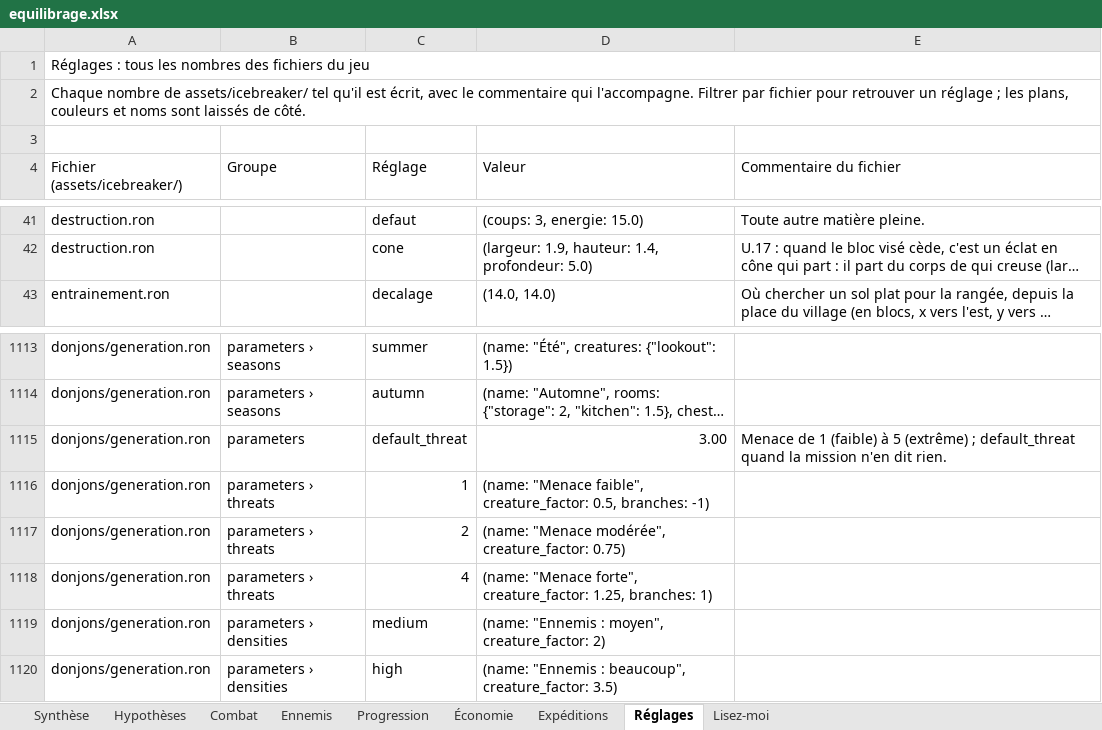
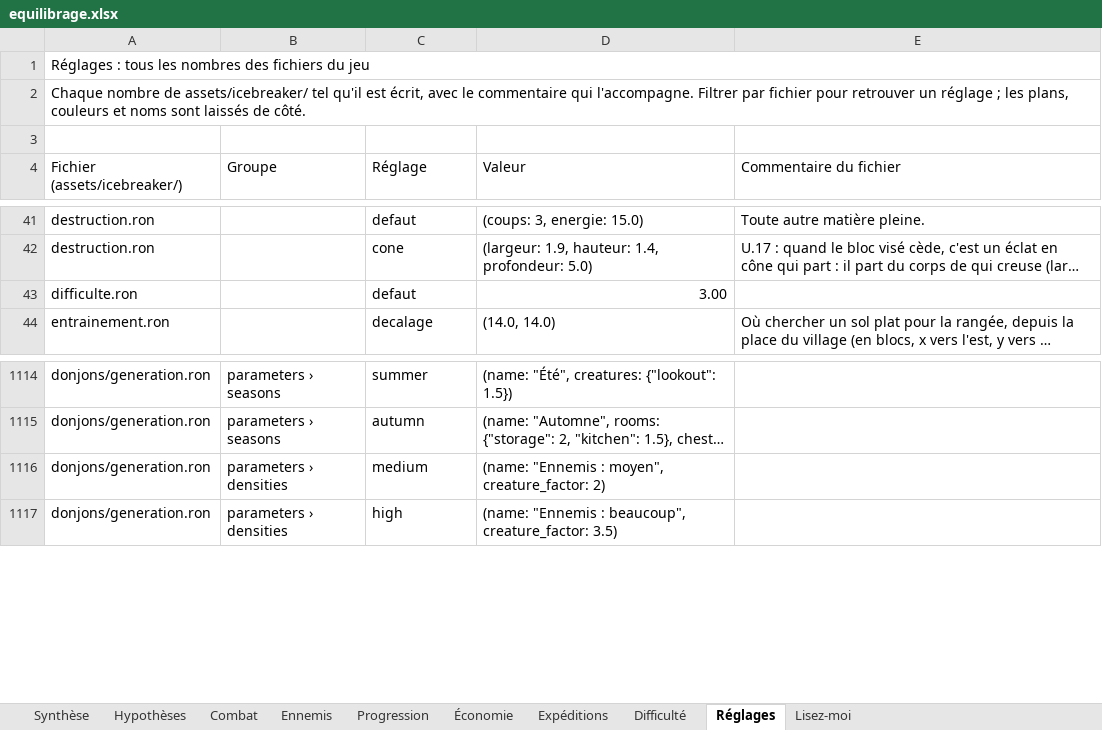
Before and after one commit to florent-le-maire/Icebreaker-veloren, an Excel workbook: docs/icebreaker/equilibrage.xlsx, sheet Réglages, drawn as a sheet; only a part is shown, gaps mark what is left out; long unchanged cells end in …; values as stored, in another font and other column widths than the file's, no cell formats; removed rows and columns are numbered as before the commit, all else as after; the diff names each change by its address in the sheet, - before the commit and + after, or states it on an @@ line.

```diff
--- a/docs/icebreaker/equilibrage.xlsx (sheet Réglages)
+++ b/docs/icebreaker/equilibrage.xlsx (sheet Réglages)
+sheet tab: Difficulté
+row 43: difficulte.ron |  | defaut | 3.00
-row 1115: donjons/generation.ron | parameters | default_threat | 3.00 | Menace de 1 (faible) à 5 (extrême) ; default_threat quand la mission n'en dit rien.
-row 1116: donjons/generation.ron | parameters › threats | 1 | (name: "Menace faible", creature_factor: 0.5, branches: -1)
-row 1117: donjons/generation.ron | parameters › threats | 2 | (name: "Menace modérée", creature_factor: 0.75)
-row 1118: donjons/generation.ron | parameters › threats | 4 | (name: "Menace forte", creature_factor: 1.25, branches: 1)
```
Also changed, not shown: sheet Expéditions, sheet Lisez-moi, sheet Synthèse, cell formats, formulas that keep their value, 13 other files.
